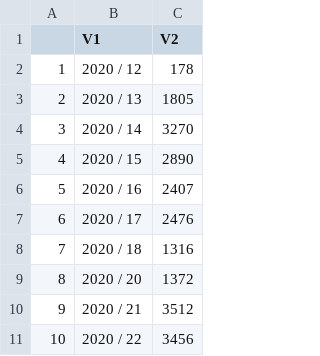
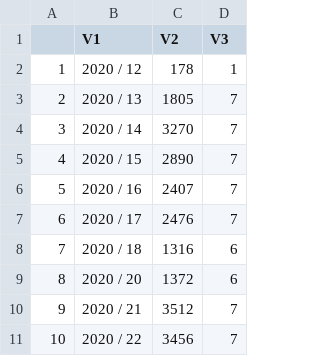
Before and after one commit to emprestige/comix_mobility, a CSV file: number_used.csv, drawn as a sheet; only a part is shown; the diff names each change by its address in the sheet, - before the commit and + after, or states it on an @@ line.

Commit message:
add number of dates used per week, originally was just number of participants per week

```diff
--- a/number_used.csv
+++ b/number_used.csv
+column D (V3), rows 2-11: 1 | 7 | 7 | 7 | 7 | 7 | 6 | 6 | 7 | 7
```
Also changed, not shown: 1 other file.
